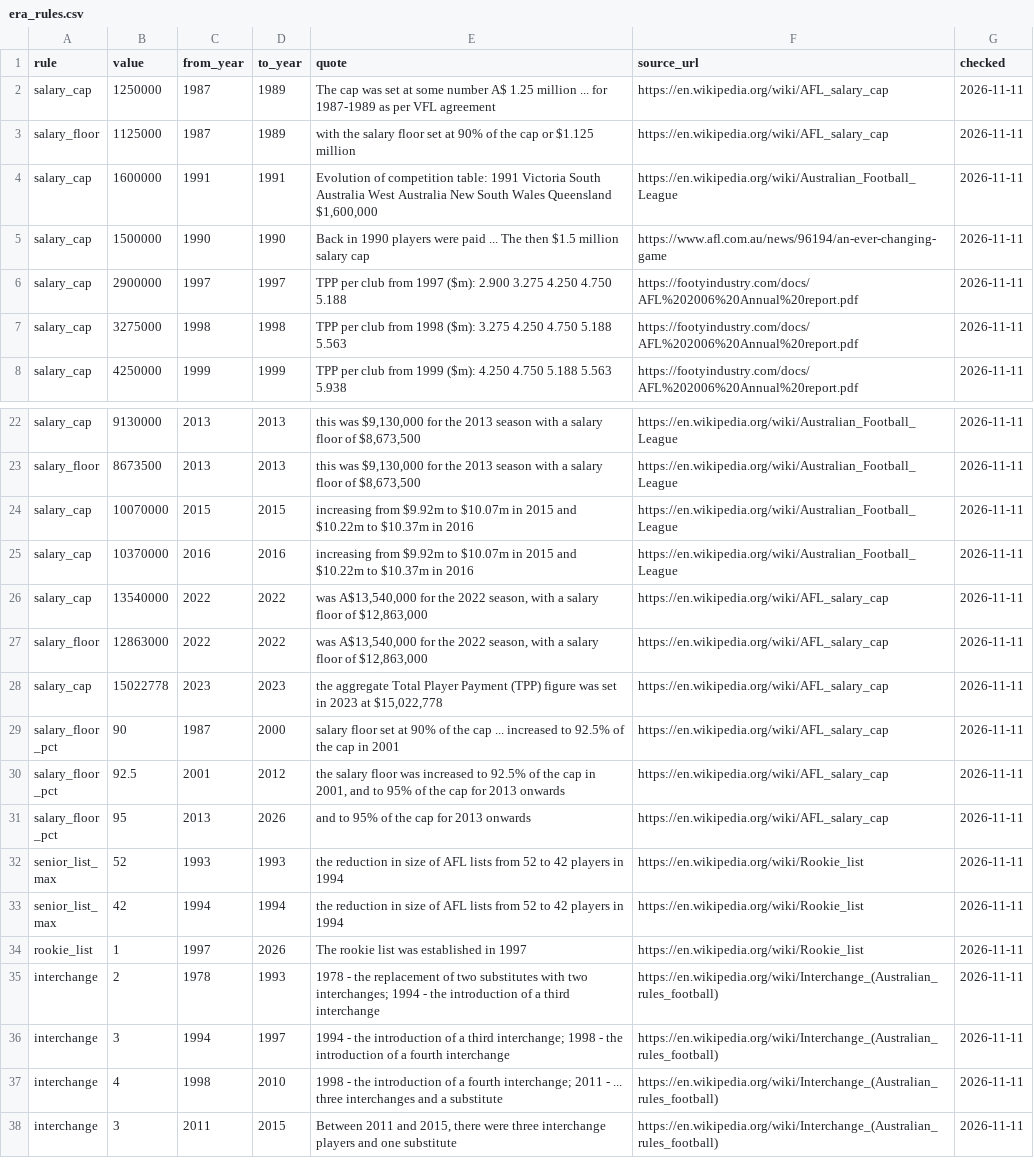
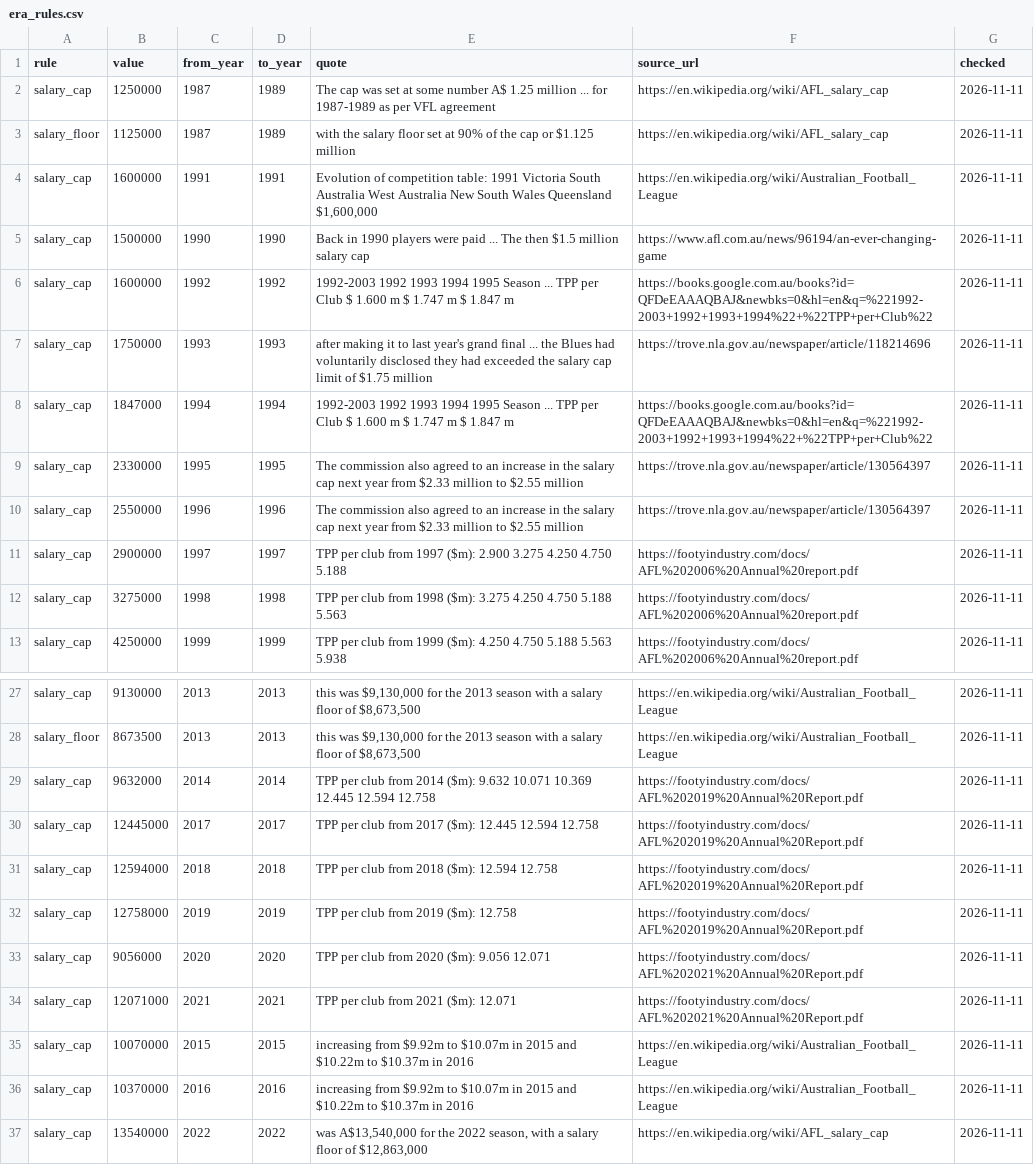
Before and after one commit to aussierulesdynasties/Afl-auto-battler, a CSV file: data/legacy/era_rules.csv, drawn as a sheet; only a part is shown, gaps mark what is left out; the shorter side is filled out with more unchanged rows; the diff names each change by its address in the sheet, - before the commit and + after, or states it on an @@ line.

```diff
--- a/data/legacy/era_rules.csv
+++ b/data/legacy/era_rules.csv
+row 6: salary_cap | 1600000 | 1992 | 1992 | 1992-2003 1992 1993 1994 1995 Season ... TPP per Club $ 1.600 m $ 1.747 m $ 1.847 m | https://books.google.com.au/books?id=QFDeEAAAQBAJ&newbks=0&hl=en&q=%221992-2003+1992+1993+1994%22+%22TPP+per+Club%22 | 2026-11-11
+row 7: salary_cap | 1750000 | 1993 | 1993 | after making it to last year's grand final ... the Blues had voluntarily disclosed they had exceeded the salary cap limit of $1.75 million | https://trove.nla.gov.au/newspaper/article/118214696 | 2026-11-11
+row 8: salary_cap | 1847000 | 1994 | 1994 | 1992-2003 1992 1993 1994 1995 Season ... TPP per Club $ 1.600 m $ 1.747 m $ 1.847 m | https://books.google.com.au/books?id=QFDeEAAAQBAJ&newbks=0&hl=en&q=%221992-2003+1992+1993+1994%22+%22TPP+per+Club%22 | 2026-11-11
+row 9: salary_cap | 2330000 | 1995 | 1995 | The commission also agreed to an increase in the salary cap next year from $2.33 million to $2.55 million | https://trove.nla.gov.au/newspaper/article/130564397 | 2026-11-11
+row 10: salary_cap | 2550000 | 1996 | 1996 | The commission also agreed to an increase in the salary cap next year from $2.33 million to $2.55 million | https://trove.nla.gov.au/newspaper/article/130564397 | 2026-11-11
+row 29: salary_cap | 9632000 | 2014 | 2014 | TPP per club from 2014 ($m): 9.632 10.071 10.369 12.445 12.594 12.758 | https://footyindustry.com/docs/AFL%202019%20Annual%20Report.pdf | 2026-11-11
+row 30: salary_cap | 12445000 | 2017 | 2017 | TPP per club from 2017 ($m): 12.445 12.594 12.758 | https://footyindustry.com/docs/AFL%202019%20Annual%20Report.pdf | 2026-11-11
+row 31: salary_cap | 12594000 | 2018 | 2018 | TPP per club from 2018 ($m): 12.594 12.758 | https://footyindustry.com/docs/AFL%202019%20Annual%20Report.pdf | 2026-11-11
+row 32: salary_cap | 12758000 | 2019 | 2019 | TPP per club from 2019 ($m): 12.758 | https://footyindustry.com/docs/AFL%202019%20Annual%20Report.pdf | 2026-11-11
+row 33: salary_cap | 9056000 | 2020 | 2020 | TPP per club from 2020 ($m): 9.056 12.071 | https://footyindustry.com/docs/AFL%202021%20Annual%20Report.pdf | 2026-11-11
+row 34: salary_cap | 12071000 | 2021 | 2021 | TPP per club from 2021 ($m): 12.071 | https://footyindustry.com/docs/AFL%202021%20Annual%20Report.pdf | 2026-11-11
```
Also changed, not shown: 2 other files.
